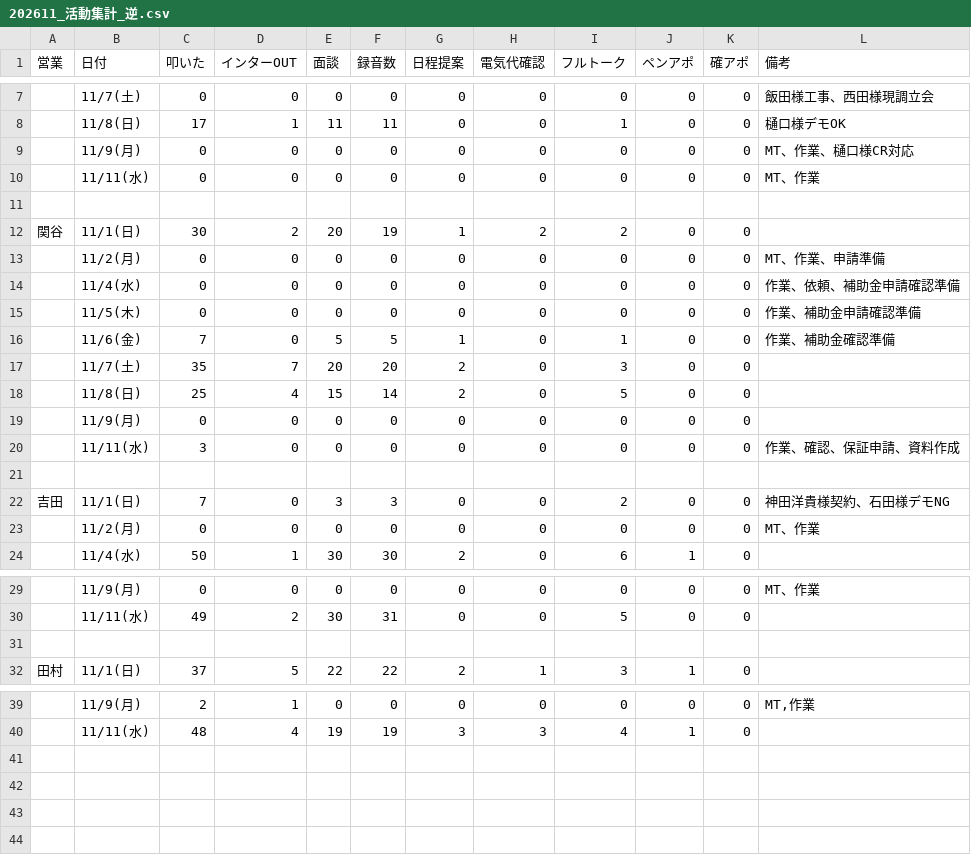
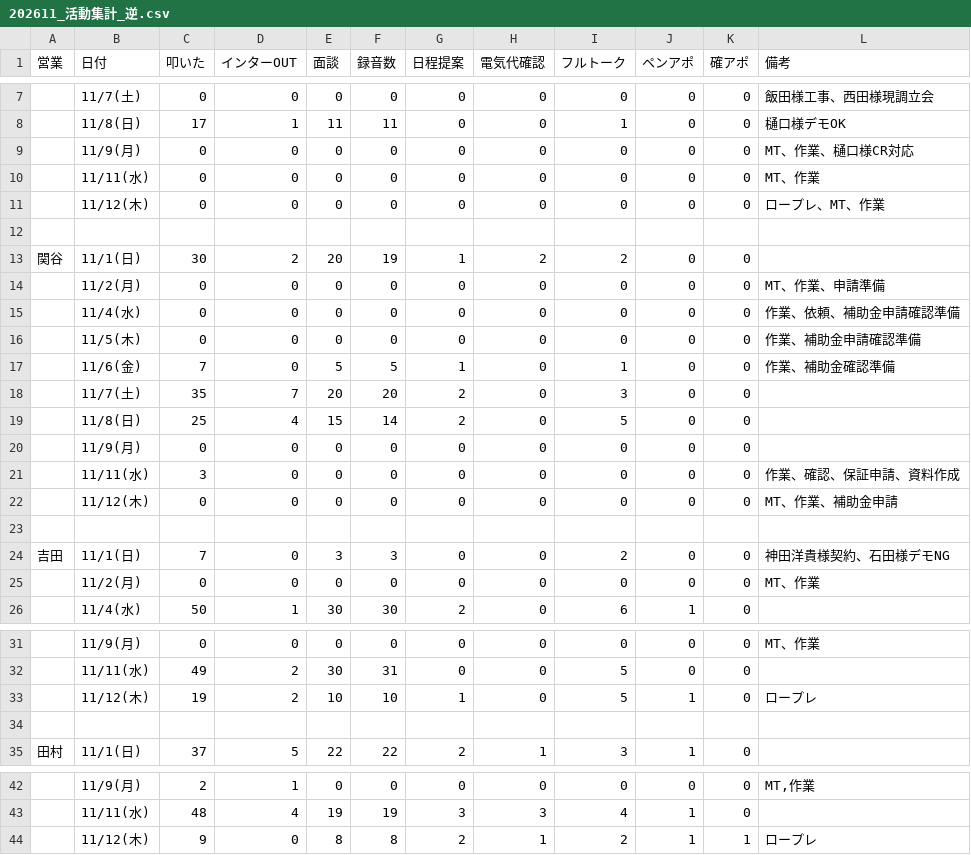
Before and after one commit to shuhei-mori/eiko-report, a CSV file: 202611_活動集計_逆.csv, drawn as a sheet; only a part is shown, gaps mark what is left out; the diff names each change by its address in the sheet, - before the commit and + after, or states it on an @@ line.

```diff
--- a/202611_活動集計_逆.csv
+++ b/202611_活動集計_逆.csv
+row 11:  | 11/12(木) | 0 | 0 | 0 | 0 | 0 | 0 | 0 | 0 | 0 | ロープレ、MT、作業
+row 22:  | 11/12(木) | 0 | 0 | 0 | 0 | 0 | 0 | 0 | 0 | 0 | MT、作業、補助金申請
+row 33:  | 11/12(木) | 19 | 2 | 10 | 10 | 1 | 0 | 5 | 1 | 0 | ロープレ
+row 44:  | 11/12(木) | 9 | 0 | 8 | 8 | 2 | 1 | 2 | 1 | 1 | ロープレ
```
Also changed, not shown: 202611_活動集計.csv, katsudou.csv, 14 other files.
